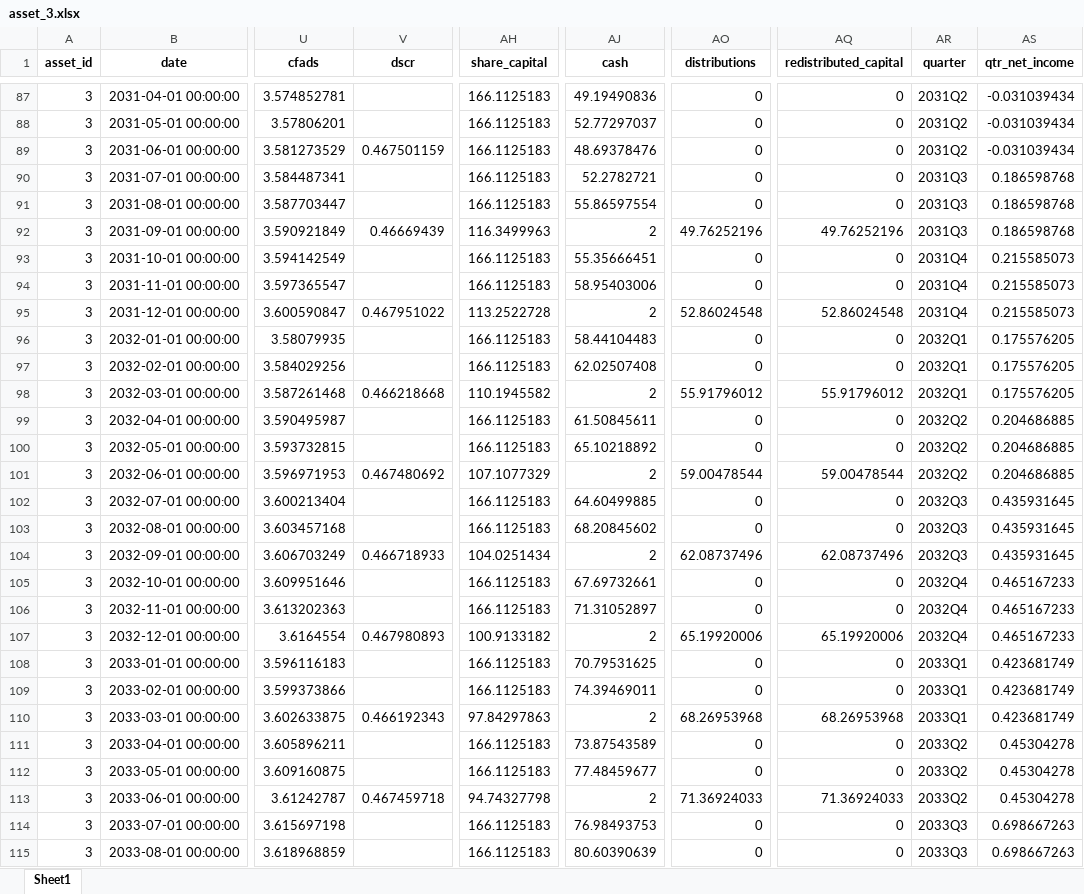
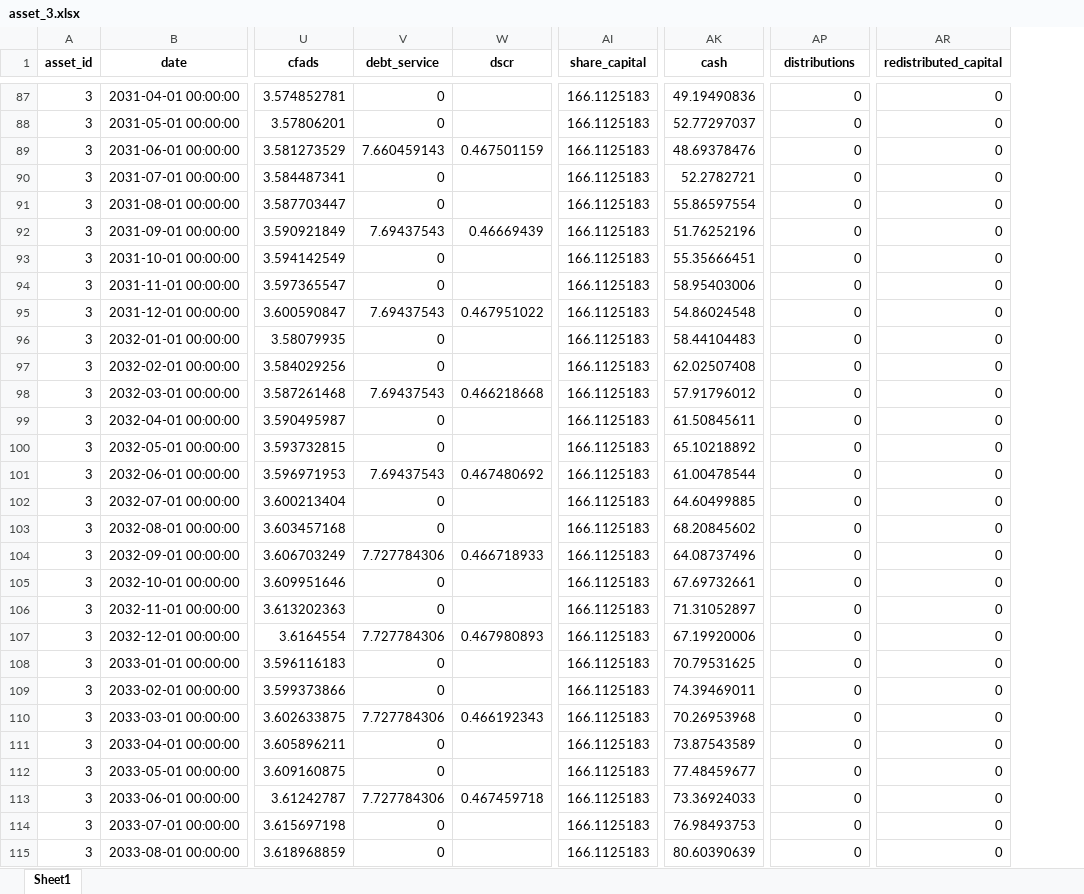
Before and after one commit to woodid012/backend-renew, an Excel workbook: output/model_results/asset_3.xlsx, sheet Sheet1, drawn as a sheet; only a part is shown, gaps mark what is left out; values as stored, in another font and other column widths than the file's, no borders; removed rows and columns are numbered as before the commit, all else as after; the diff covers the shown part only; the diff names each change by its address in the sheet, - before the commit and + after, or states it on an @@ line.

```diff
--- a/output/model_results/asset_3.xlsx (sheet Sheet1)
+++ b/output/model_results/asset_3.xlsx (sheet Sheet1)
+column V (debt_service), rows 87-115: 0 | 0 | 7.660459143 | 0 | 0 | 7.69437543 | 0 | 0 | 7.69437543 | 0 | 0 | 7.69437543 | 0 | 0 | 7.69437543 | 0 | 0 | 7.727784306 | 0 | 0 | 7.727784306 | 0 | 0 | 7.727784306 | 0 | 0 | 7.727784306 | 0 | 0
-column AR (quarter), rows 87-115: 2031Q2 | 2031Q2 | 2031Q2 | 2031Q3 | 2031Q3 | 2031Q3 | 2031Q4 | 2031Q4 | 2031Q4 | 2032Q1 | 2032Q1 | 2032Q1 | 2032Q2 | 2032Q2 | 2032Q2 | 2032Q3 | 2032Q3 | 2032Q3 | 2032Q4 | 2032Q4 | 2032Q4 | 2033Q1 | 2033Q1 | 2033Q1 | 2033Q2 | 2033Q2 | 2033Q2 | 2033Q3 | 2033Q3
-column AS (qtr_net_income), rows 87-115: -0.031039434 | -0.031039434 | -0.031039434 | 0.186598768 | 0.186598768 | 0.186598768 | 0.215585073 | 0.215585073 | 0.215585073 | 0.175576205 | 0.175576205 | 0.175576205 | 0.204686885 | 0.204686885 | 0.204686885 | 0.435931645 | 0.435931645 | 0.435931645 | 0.465167233 | 0.465167233 | 0.465167233 | 0.423681749 | 0.423681749 | 0.423681749 | 0.45304278 | 0.45304278 | 0.45304278 | 0.698667263 | 0.698667263
-AI92 (share_capital): 116.3499963
+AI92 (share_capital): 166.1125183
-AK92 (cash): 2
+AK92 (cash): 51.76252196
-AP92 (distributions): 49.76252196
+AP92 (distributions): 0
-AR92 (redistributed_capital): 49.76252196
+AR92 (redistributed_capital): 0
-AI95 (share_capital): 113.2522728
+AI95 (share_capital): 166.1125183
-AK95 (cash): 2
+AK95 (cash): 54.86024548
-AP95 (distributions): 52.86024548
+AP95 (distributions): 0
-AR95 (redistributed_capital): 52.86024548
+AR95 (redistributed_capital): 0
-AI98 (share_capital): 110.1945582
+AI98 (share_capital): 166.1125183
-AK98 (cash): 2
+AK98 (cash): 57.91796012
-AP98 (distributions): 55.91796012
+AP98 (distributions): 0
-AR98 (redistributed_capital): 55.91796012
+AR98 (redistributed_capital): 0
-AI101 (share_capital): 107.1077329
+AI101 (share_capital): 166.1125183
-AK101 (cash): 2
+AK101 (cash): 61.00478544
-AP101 (distributions): 59.00478544
+AP101 (distributions): 0
-AR101 (redistributed_capital): 59.00478544
+AR101 (redistributed_capital): 0
-AI104 (share_capital): 104.0251434
+AI104 (share_capital): 166.1125183
-AK104 (cash): 2
+AK104 (cash): 64.08737496
-AP104 (distributions): 62.08737496
+AP104 (distributions): 0
-AR104 (redistributed_capital): 62.08737496
+AR104 (redistributed_capital): 0
-AI107 (share_capital): 100.9133182
+AI107 (share_capital): 166.1125183
-AK107 (cash): 2
+AK107 (cash): 67.19920006
-AP107 (distributions): 65.19920006
+AP107 (distributions): 0
-AR107 (redistributed_capital): 65.19920006
+AR107 (redistributed_capital): 0
-AI110 (share_capital): 97.84297863
+AI110 (share_capital): 166.1125183
-AK110 (cash): 2
+AK110 (cash): 70.26953968
-AP110 (distributions): 68.26953968
+AP110 (distributions): 0
-AR110 (redistributed_capital): 68.26953968
+AR110 (redistributed_capital): 0
-AI113 (share_capital): 94.74327798
+AI113 (share_capital): 166.1125183
-AK113 (cash): 2
+AK113 (cash): 73.36924033
-AP113 (distributions): 71.36924033
+AP113 (distributions): 0
-AR113 (redistributed_capital): 71.36924033
+AR113 (redistributed_capital): 0
```
Also changed, not shown: 368 edited cells elsewhere in this sheet, output/model_results/asset_1.xlsx, output/model_results/asset_4.xlsx, 18 other files.
